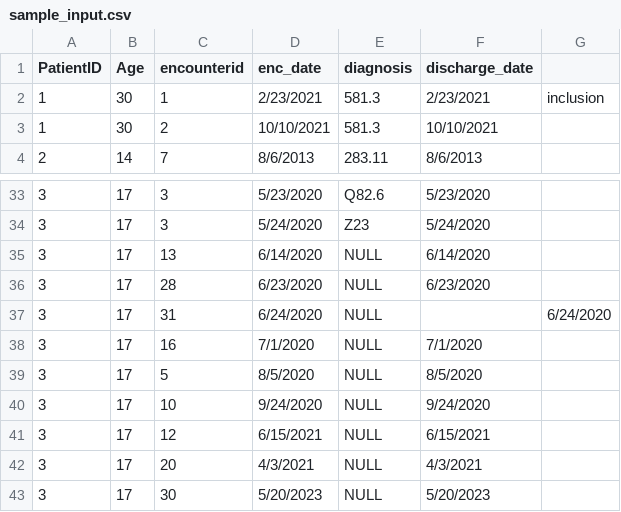
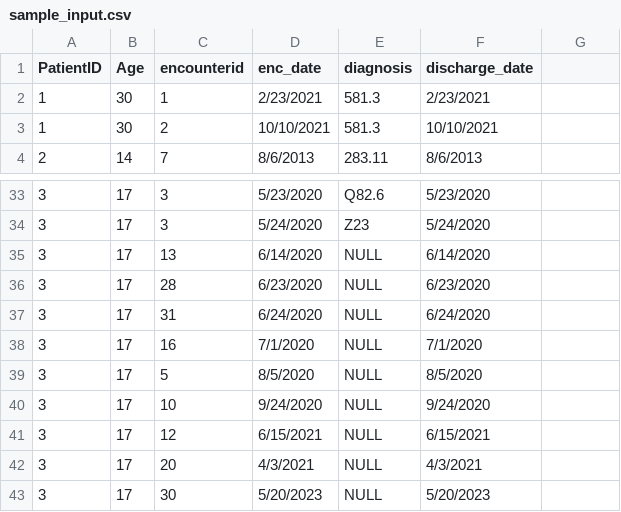
Before and after one commit to kgrid-lab/ComputablePhenotypeWrapper, a CSV file: input_test_data/sample_input.csv, drawn as a sheet; only a part is shown, gaps mark what is left out.

```diff
--- a/input_test_data/sample_input.csv
+++ b/input_test_data/sample_input.csv
@@ -1,3 +1,3 @@
 PatientID,Age,encounterid,enc_date,diagnosis,discharge_date
-1,30,1,2/23/2021,581.3,2/23/2021,inclusion
+1,30,1,2/23/2021,581.3,2/23/2021
 1,30,2,10/10/2021,581.3,10/10/2021
@@ -36,3 +36,3 @@ PatientID,Age,encounterid,enc_date,diagnosis,discharge_date
 3,17,28,6/23/2020,NULL,6/23/2020
-3,17,31,6/24/2020,NULL,,6/24/2020
+3,17,31,6/24/2020,NULL,6/24/2020
 3,17,16,7/1/2020,NULL,7/1/2020
```
Also changed, not shown: 4 other files.
